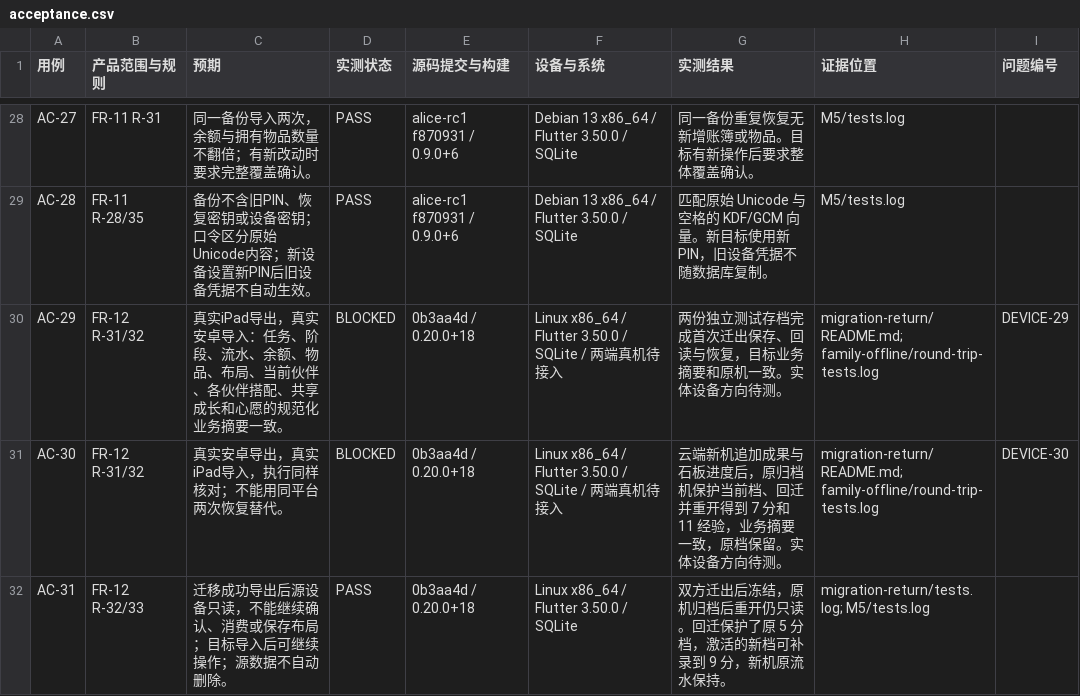
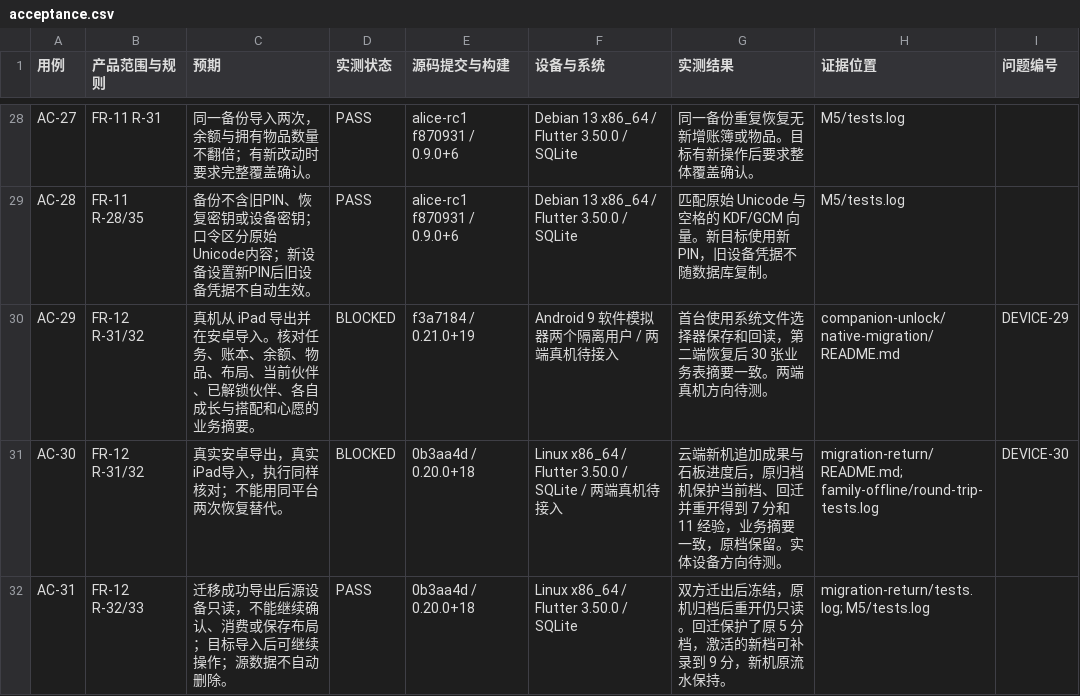
Before and after one commit to tonymd323/alice-little-companions, a CSV file: docs/evidence/acceptance.csv, drawn as a sheet; only a part is shown, gaps mark what is left out.

Commit message:
Verify the restored companion and ledger data in a second Android profile

```diff
--- a/docs/evidence/acceptance.csv
+++ b/docs/evidence/acceptance.csv
@@ -29,3 +29,3 @@ AC-27,FR-11 R-31,同一备份导入两次，余额与拥有物品数量不翻倍
 AC-28,FR-11 R-28/35,备份不含旧PIN、恢复密钥或设备密钥；口令区分原始Unicode内容；新设备设置新PIN后旧设备凭据不自动生效。,PASS,alice-rc1 f870931 / 0.9.0+6,Debian 13 x86_64 / Flutter 3.50.0 / SQLite,匹配原始 Unicode 与空格的 KDF/GCM 向量。新目标使用新 PIN，旧设备凭据不随数据库复制。,M5/tests.log,
-AC-29,FR-12 R-31/32,真实iPad导出，真实安卓导入：任务、阶段、流水、余额、物品、布局、当前伙伴、各伙伴搭配、共享成长和心愿的规范化业务摘要一致。,BLOCKED,0b3aa4d / 0.20.0+18,Linux x86_64 / Flutter 3.50.0 / SQLite / 两端真机待接入,两份独立测试存档完成首次迁出保存、回读与恢复，目标业务摘要和原机一致。实体设备方向待测。,migration-return/README.md; family-offline/round-trip-tests.log,DEVICE-29
+AC-29,FR-12 R-31/32,真机从 iPad 导出并在安卓导入。核对任务、账本、余额、物品、布局、当前伙伴、已解锁伙伴、各自成长与搭配和心愿的业务摘要。,BLOCKED,f3a7184 / 0.21.0+19,Android 9 软件模拟器两个隔离用户 / 两端真机待接入,首台使用系统文件选择器保存和回读，第二端恢复后 30 张业务表摘要一致。两端真机方向待测。,companion-unlock/native-migration/README.md,DEVICE-29
 AC-30,FR-12 R-31/32,真实安卓导出，真实iPad导入，执行同样核对；不能用同平台两次恢复替代。,BLOCKED,0b3aa4d / 0.20.0+18,Linux x86_64 / Flutter 3.50.0 / SQLite / 两端真机待接入,云端新机追加成果与石板进度后，原归档机保护当前档、回迁并重开得到 7 分和 11 经验，业务摘要一致，原档保留。实体设备方向待测。,migration-return/README.md; family-offline/round-trip-tests.log,DEVICE-30
```
Also changed, not shown: 5 other files.
